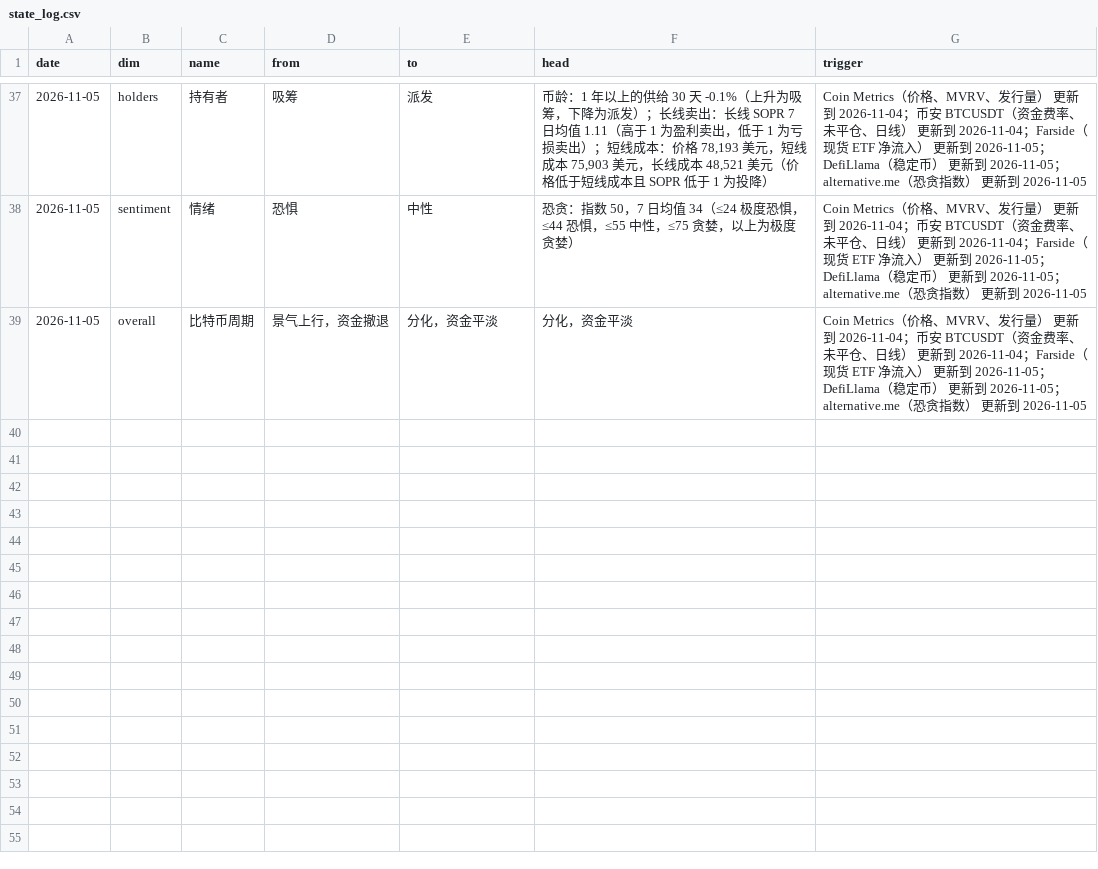
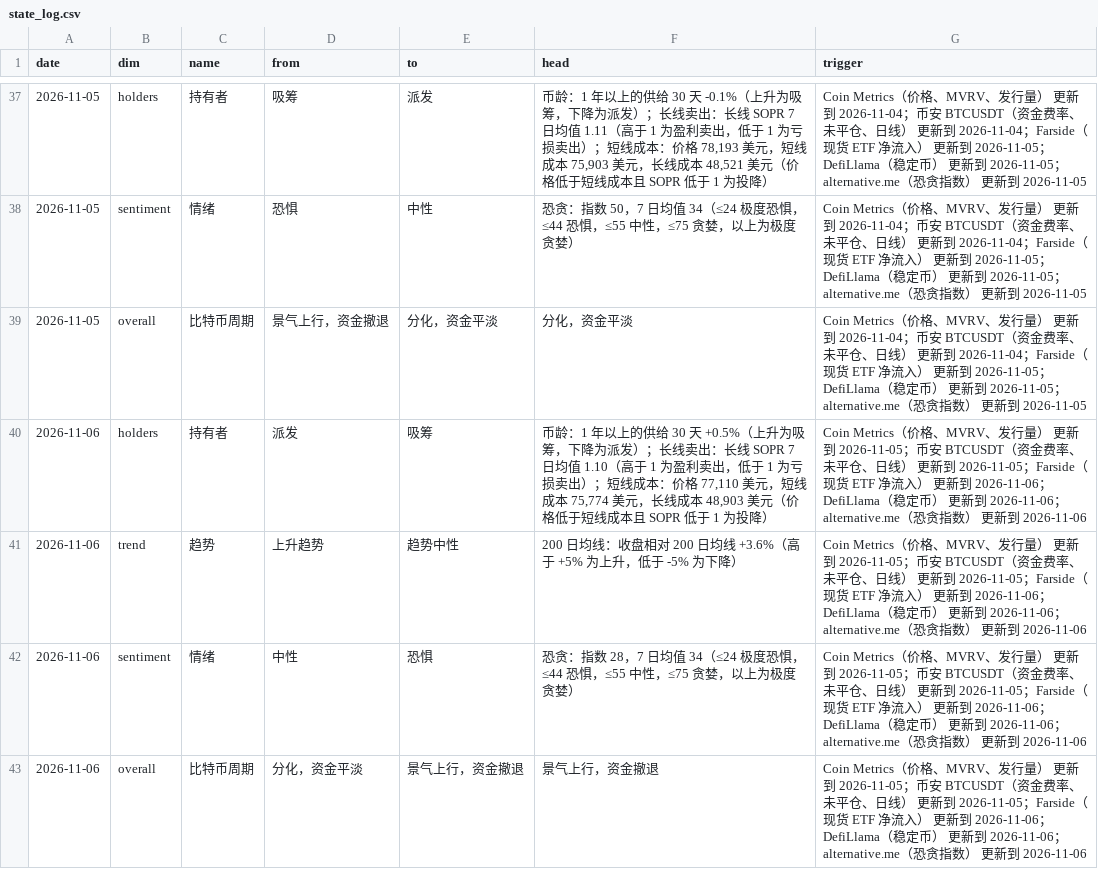
Before and after one commit to cool1990/Invest_Dashboard_V2, a CSV file: data/crypto/state_log.csv, drawn as a sheet; only a part is shown, gaps mark what is left out; the diff names each change by its address in the sheet, - before the commit and + after, or states it on an @@ line.

```diff
--- a/data/crypto/state_log.csv
+++ b/data/crypto/state_log.csv
+row 40: 2026-11-06 | holders | 持有者 | 派发 | 吸筹 | 币龄：1 年以上的供给 30 天 +0.5%（上升为吸筹，下降为派发）；长线卖出：长线 SOPR 7 日均值 1.10（高于 1 为盈利卖出，低于 1 为亏损卖出）；短线成本：价格 77,110 美元，短线成本 75,774 美元，长线成本 48,903 美元（价格低于短线成本且 SOPR 低于 1 为投降） | Coin Metrics（价格、MVRV、发行量） 更新到 2026-11-05；币安 BTCUSDT（资金费率、未平仓、日线） 更新到 2026-11-05；Farside（现货 ETF 净流入） 更新到 2026-11-06；DefiLlama（稳定币） 更新到 2026-11-06；alternative.me（恐贪指数） 更新到 2026-11-06
+row 41: 2026-11-06 | trend | 趋势 | 上升趋势 | 趋势中性 | 200 日均线：收盘相对 200 日均线 +3.6%（高于 +5% 为上升，低于 -5% 为下降） | Coin Metrics（价格、MVRV、发行量） 更新到 2026-11-05；币安 BTCUSDT（资金费率、未平仓、日线） 更新到 2026-11-05；Farside（现货 ETF 净流入） 更新到 2026-11-06；DefiLlama（稳定币） 更新到 2026-11-06；alternative.me（恐贪指数） 更新到 2026-11-06
+row 42: 2026-11-06 | sentiment | 情绪 | 中性 | 恐惧 | 恐贪：指数 28，7 日均值 34（≤24 极度恐惧，≤44 恐惧，≤55 中性，≤75 贪婪，以上为极度贪婪） | Coin Metrics（价格、MVRV、发行量） 更新到 2026-11-05；币安 BTCUSDT（资金费率、未平仓、日线） 更新到 2026-11-05；Farside（现货 ETF 净流入） 更新到 2026-11-06；DefiLlama（稳定币） 更新到 2026-11-06；alternative.me（恐贪指数） 更新到 2026-11-06
+row 43: 2026-11-06 | overall | 比特币周期 | 分化，资金平淡 | 景气上行，资金撤退 | 景气上行，资金撤退 | Coin Metrics（价格、MVRV、发行量） 更新到 2026-11-05；币安 BTCUSDT（资金费率、未平仓、日线） 更新到 2026-11-05；Farside（现货 ETF 净流入） 更新到 2026-11-06；DefiLlama（稳定币） 更新到 2026-11-06；alternative.me（恐贪指数） 更新到 2026-11-06
```
Also changed, not shown: data/raw/crypto/binance_oi.csv, data/raw/crypto/coinmetrics_btc.csv, 14 other files.
